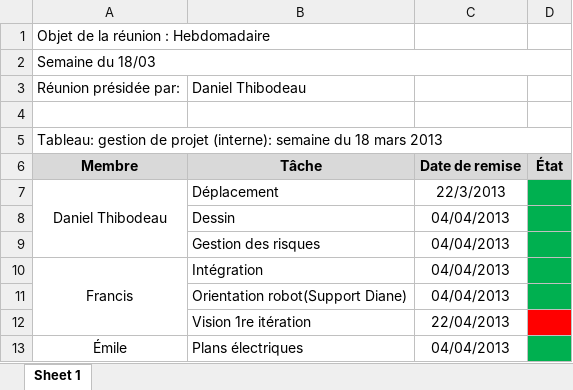
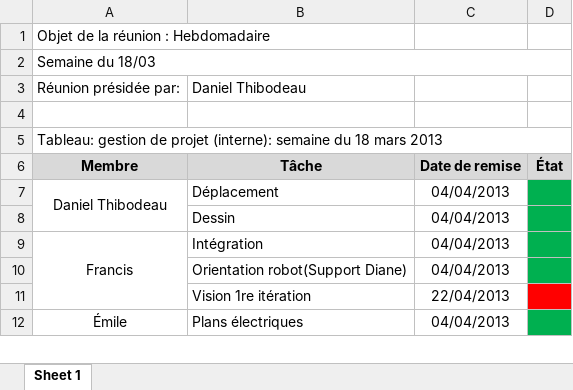
Before and after one commit to francisvalois/design3, an Excel workbook: meeting/GestionHedbo_Semaine9.xlsx, sheet Sheet 1, drawn as a sheet; only a part is shown; values as stored, in another font and other column widths than the file's, no borders; the diff names each change by its address in the sheet, - before the commit and + after, or states it on an @@ line.

Commit message:
Ajout init du rapport 3
Gestion des risques = Done

```diff
--- a/meeting/GestionHedbo_Semaine9.xlsx (sheet Sheet 1)
+++ b/meeting/GestionHedbo_Semaine9.xlsx (sheet Sheet 1)
-C7: 22/3/2013
+C7: 04/04/2013
-row 9:  | Gestion des risques | 04/04/2013
```
Also changed, not shown: 28 other files.
